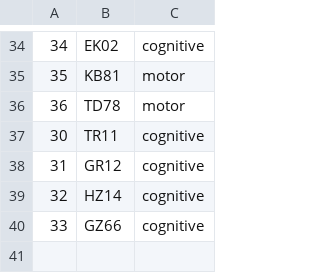
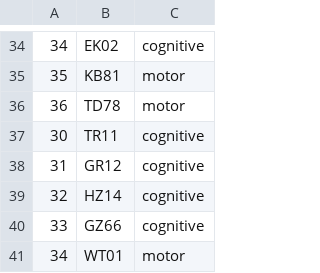
Before and after one commit to BrainTech/openbci, a CSV file: exps/ventures/data/users.csv, drawn as a sheet; only a part is shown, gaps mark what is left out; the diff names each change by its address in the sheet, - before the commit and + after, or states it on an @@ line.

Commit message:
add user WT01 ventures scenarios

```diff
--- a/exps/ventures/data/users.csv
+++ b/exps/ventures/data/users.csv
+row 41: 34 | WT01 | motor
```
Also changed, not shown: 17 other files.
